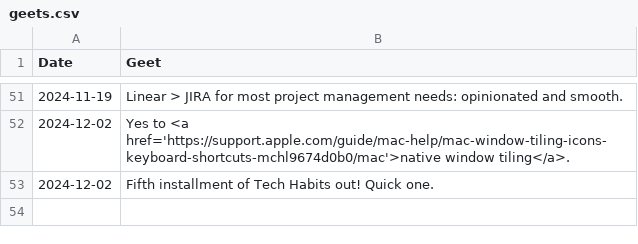
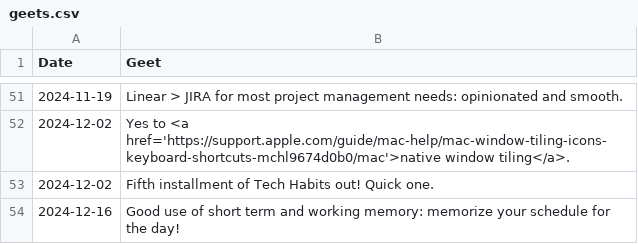
Before and after one commit to geetduggal/geetduggal.github.io, a CSV file: geets.csv, drawn as a sheet; only a part is shown, gaps mark what is left out.

Commit message:
Update geets.csv

```diff
--- a/geets.csv
+++ b/geets.csv
@@ -53 +53,2 @@ Date,Geet
 2024-12-02,Fifth installment of Tech Habits out!  Quick one.
+2024-12-16,Good use of short term and working memory: memorize your schedule for the day!
```
